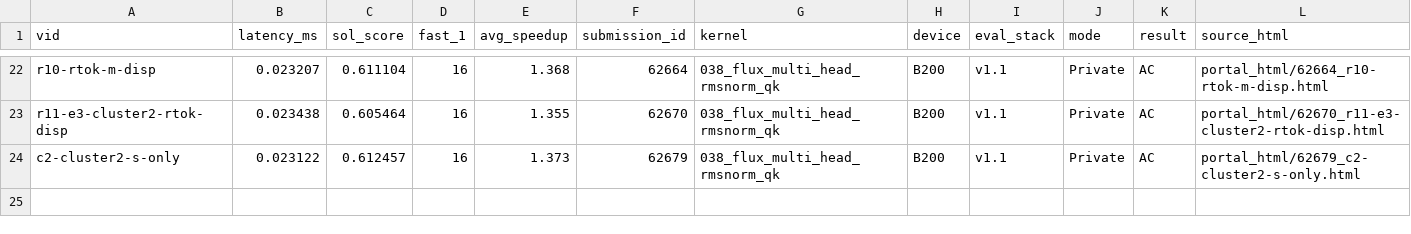
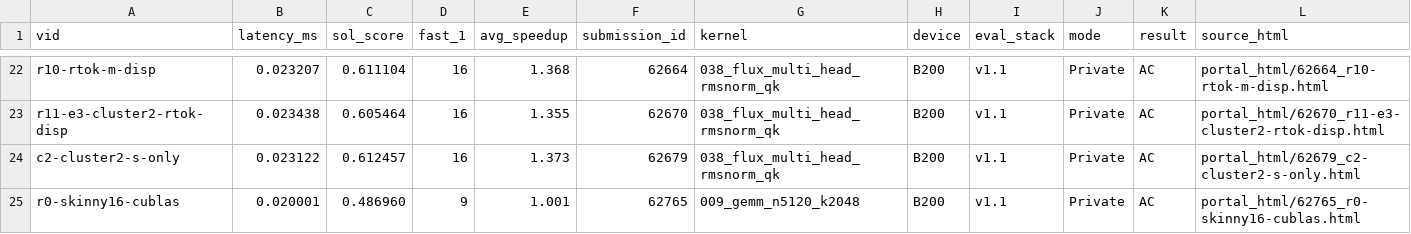
Before and after one commit to Hha21/execbench-test, a CSV file: poc/results/b200_portal.csv, drawn as a sheet; only a part is shown, gaps mark what is left out.

```diff
--- a/poc/results/b200_portal.csv
+++ b/poc/results/b200_portal.csv
@@ -24 +24,2 @@ r11-e3-cluster2-rtok-disp,0.023438,0.605464,16,1.355,62670,038_flux_multi_head_r
 c2-cluster2-s-only,0.023122,0.612457,16,1.373,62679,038_flux_multi_head_rmsnorm_qk,B200,v1.1,Private,AC,portal_html/62679_c2-cluster2-s-only.html
+r0-skinny16-cublas,0.020001,0.486960,9,1.001,62765,009_gemm_n5120_k2048,B200,v1.1,Private,AC,portal_html/62765_r0-skinny16-cublas.html
```
Also changed, not shown: poc/results/b200_portal_workloads.csv, 4 other files.
